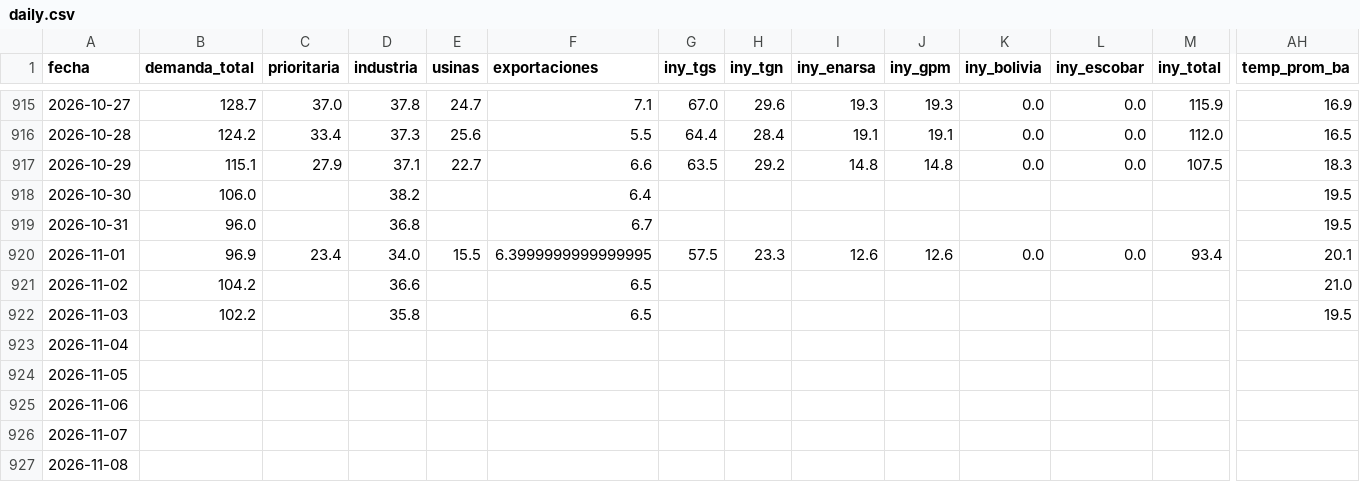
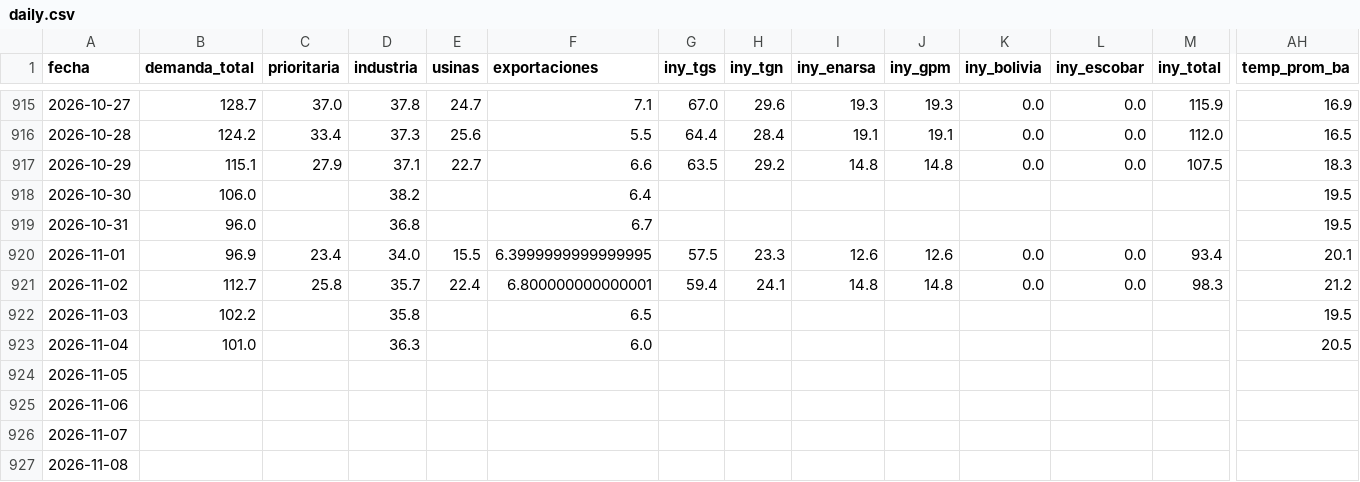
Before and after one commit to mpodeley/estado-red-gas, a CSV file: public/data/daily.csv, drawn as a sheet; only a part is shown, gaps mark what is left out; the diff covers the shown part only; the diff names each change by its address in the sheet, - before the commit and + after, or states it on an @@ line.

```diff
--- a/public/data/daily.csv
+++ b/public/data/daily.csv
-B921 (demanda_total): 104.2
+B921 (demanda_total): 112.7
-C921 (prioritaria): (empty)
+C921 (prioritaria): 25.8
-D921 (industria): 36.6
+D921 (industria): 35.7
-E921 (usinas): (empty)
+E921 (usinas): 22.4
-F921 (exportaciones): 6.5
+F921 (exportaciones): 6.800000000000001
-G921 (iny_tgs): (empty)
+G921 (iny_tgs): 59.4
-H921 (iny_tgn): (empty)
+H921 (iny_tgn): 24.1
-I921 (iny_enarsa): (empty)
+I921 (iny_enarsa): 14.8
-J921 (iny_gpm): (empty)
+J921 (iny_gpm): 14.8
-K921 (iny_bolivia): (empty)
+K921 (iny_bolivia): 0.0
-L921 (iny_escobar): (empty)
+L921 (iny_escobar): 0.0
-M921 (iny_total): (empty)
+M921 (iny_total): 98.3
-AH921 (temp_prom_ba): 21.0
+AH921 (temp_prom_ba): 21.2
-B923 (demanda_total): (empty)
+B923 (demanda_total): 101.0
-D923 (industria): (empty)
+D923 (industria): 36.3
-F923 (exportaciones): (empty)
+F923 (exportaciones): 6.0
-AH923 (temp_prom_ba): (empty)
+AH923 (temp_prom_ba): 20.5
```
Also changed, not shown: 9 edited cells elsewhere in this file, public/data/carga_datos.csv, public/data/enargas.csv, 30 other files.
